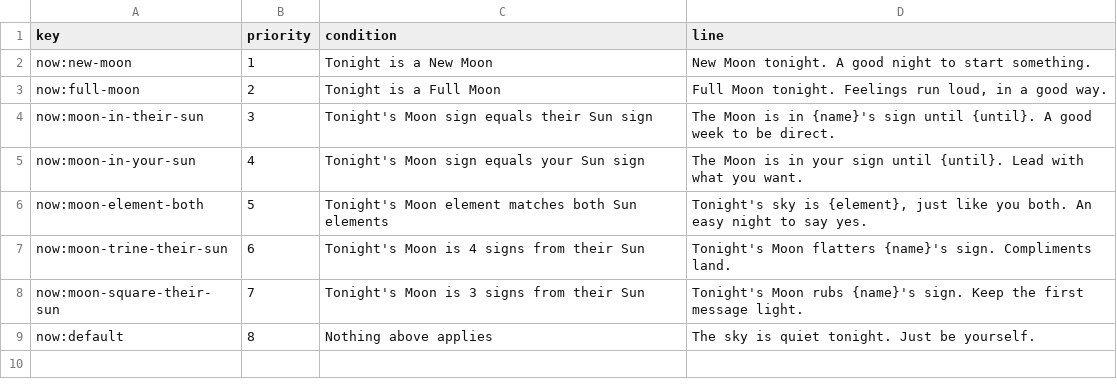
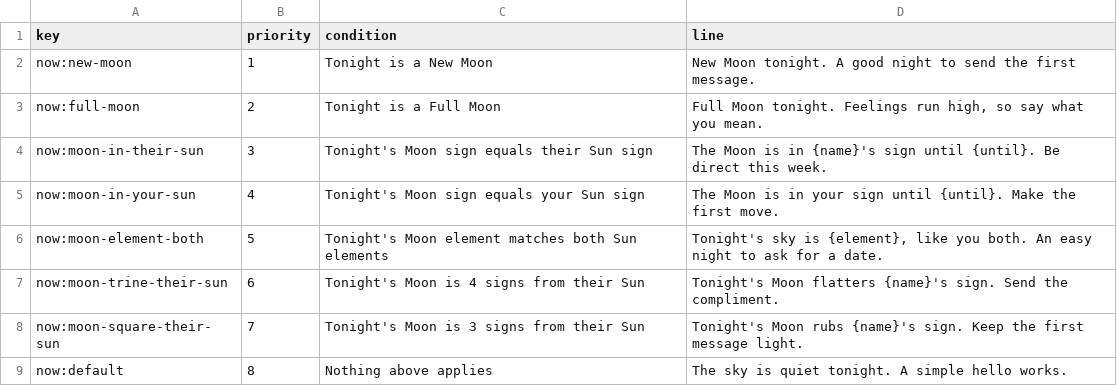
Before and after one commit to hakeemawbrey/Align-design-, a CSV file: docs/matching/copy/right-now-lines.csv, drawn as a sheet.

```diff
--- a/docs/matching/copy/right-now-lines.csv
+++ b/docs/matching/copy/right-now-lines.csv
@@ -1,9 +1,9 @@
 key,priority,condition,line
-now:new-moon,1,Tonight is a New Moon,New Moon tonight. A good night to start something.
-now:full-moon,2,Tonight is a Full Moon,"Full Moon tonight. Feelings run loud, in a good way."
-now:moon-in-their-sun,3,Tonight's Moon sign equals their Sun sign,The Moon is in {name}'s sign until {until}. A good week to be direct.
-now:moon-in-your-sun,4,Tonight's Moon sign equals your Sun sign,The Moon is in your sign until {until}. Lead with what you want.
-now:moon-element-both,5,Tonight's Moon element matches both Sun elements,"Tonight's sky is {element}, just like you both. An easy night to say yes."
-now:moon-trine-their-sun,6,Tonight's Moon is 4 signs from their Sun,Tonight's Moon flatters {name}'s sign. Compliments land.
+now:new-moon,1,Tonight is a New Moon,New Moon tonight. A good night to send the first message.
+now:full-moon,2,Tonight is a Full Moon,"Full Moon tonight. Feelings run high, so say what you mean."
+now:moon-in-their-sun,3,Tonight's Moon sign equals their Sun sign,The Moon is in {name}'s sign until {until}. Be direct this week.
+now:moon-in-your-sun,4,Tonight's Moon sign equals your Sun sign,The Moon is in your sign until {until}. Make the first move.
+now:moon-element-both,5,Tonight's Moon element matches both Sun elements,"Tonight's sky is {element}, like you both. An easy night to ask for a date."
+now:moon-trine-their-sun,6,Tonight's Moon is 4 signs from their Sun,Tonight's Moon flatters {name}'s sign. Send the compliment.
 now:moon-square-their-sun,7,Tonight's Moon is 3 signs from their Sun,Tonight's Moon rubs {name}'s sign. Keep the first message light.
-now:default,8,Nothing above applies,The sky is quiet tonight. Just be yourself.
+now:default,8,Nothing above applies,The sky is quiet tonight. A simple hello works.
```
Also changed, not shown: docs/matching/copy/card-lines.csv, docs/matching/copy/house-lines.csv, 3 other files.
